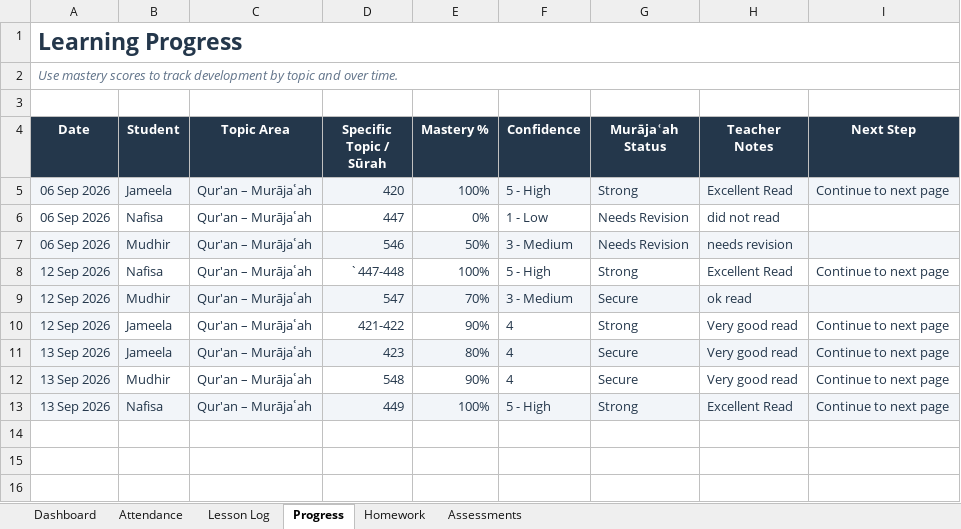
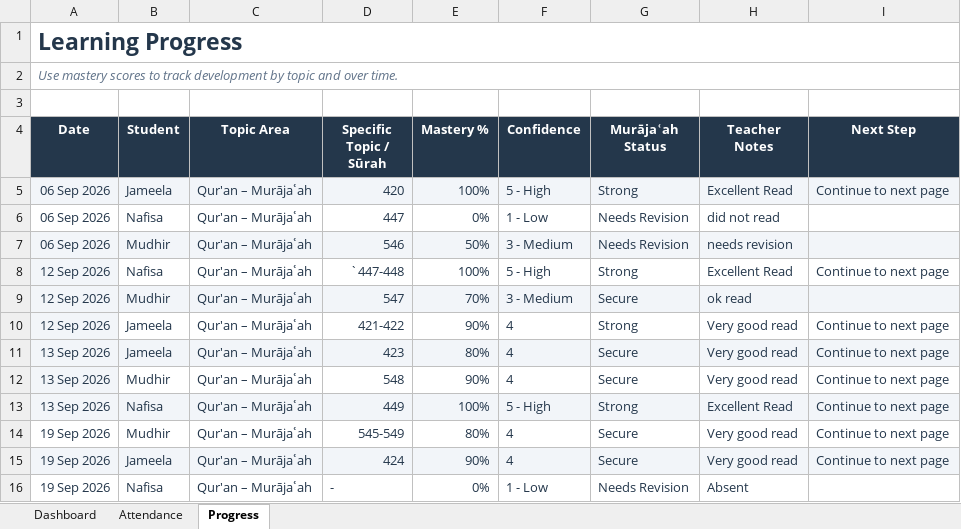
Before and after one commit to abrarmudhir/edu-journey, an Excel workbook: assets/deen/madrasa/class_manager.xlsx, sheet Progress, drawn as a sheet; values as stored, in another font and other column widths than the file's, no borders; conditional formats and table styles not drawn; the diff names each change by its address in the sheet, - before the commit and + after, or states it on an @@ line.

Commit message:
EDU-19: class_manager: latest progress

```diff
--- a/assets/deen/madrasa/class_manager.xlsx (sheet Progress)
+++ b/assets/deen/madrasa/class_manager.xlsx (sheet Progress)
@@ sheet tab hidden: Lesson Log @@
@@ sheet tab hidden: Homework @@
@@ sheet tab hidden: Assessments @@
+row 14: 19 Sep 2026 | Mudhir | Qur'an – Murājaʿah | 545-549 | 80% | 4 | Secure | Very good read | Continue to next page
+row 15: 19 Sep 2026 | Jameela | Qur'an – Murājaʿah | 424 | 90% | 4 | Secure | Very good read | Continue to next page
+row 16: 19 Sep 2026 | Nafisa | Qur'an – Murājaʿah | - | 0% | 1 - Low | Needs Revision | Absent
```
Also changed, not shown: sheet Attendance, sheet Dashboard, charts or pictures.
